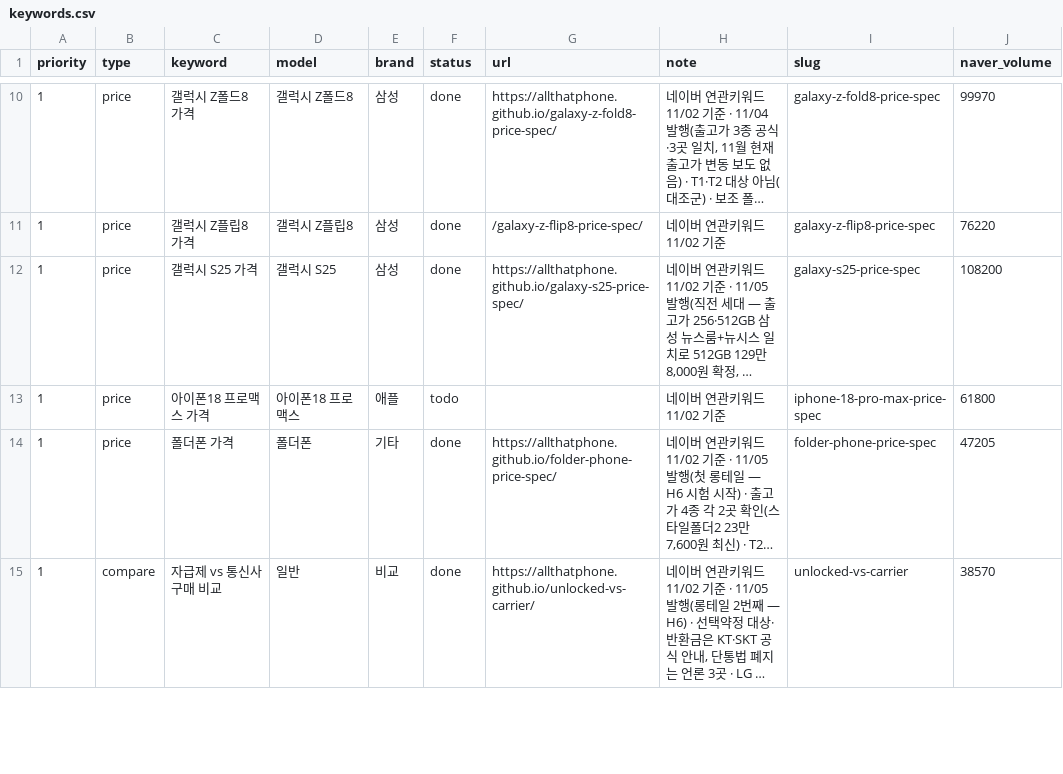
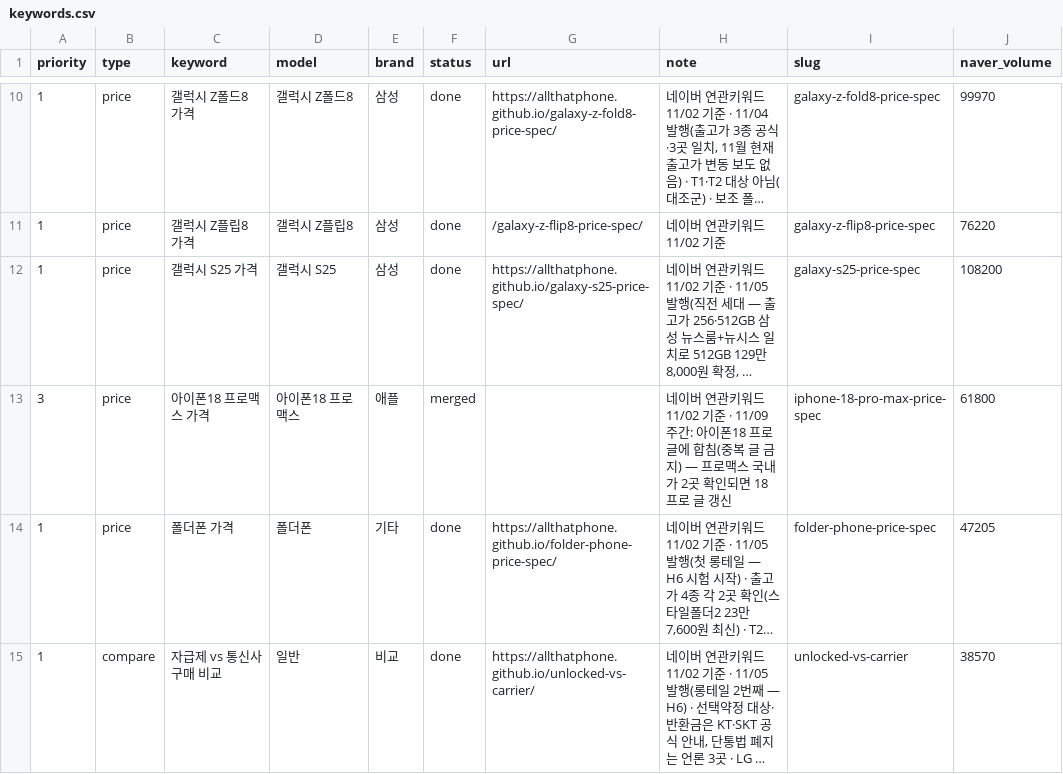
Before and after one commit to allthatphone/allthatphone.github.io, a CSV file: ops/keywords.csv, drawn as a sheet; only a part is shown, gaps mark what is left out; long unchanged cells end in …; the diff covers the shown part only; the diff names each change by its address in the sheet, - before the commit and + after, or states it on an @@ line.

```diff
--- a/ops/keywords.csv
+++ b/ops/keywords.csv
-A13 (priority): 1
+A13 (priority): 3
-F13 (status): todo
+F13 (status): merged
-H13 (note): …11/02 기준
+H13 (note): …11/02 기준 · 11/09 주간: 아이폰18 프로 글에 합침(중복 글 금지) — 프로맥스 국내가 2곳 확인되면 18 프로 글 갱신
```
Also changed, not shown: 9 edited cells elsewhere in this file, ops/rank-log.csv, 9 other files.
